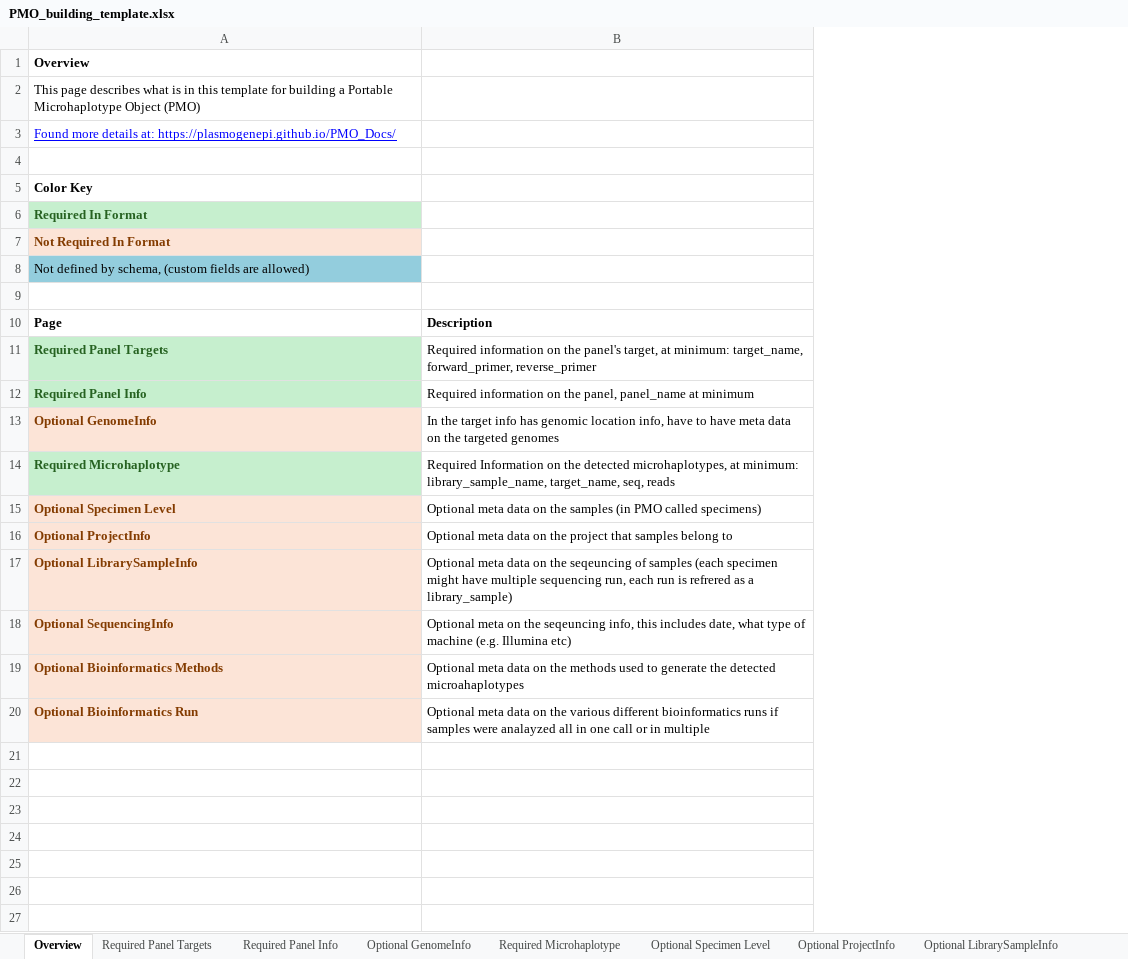
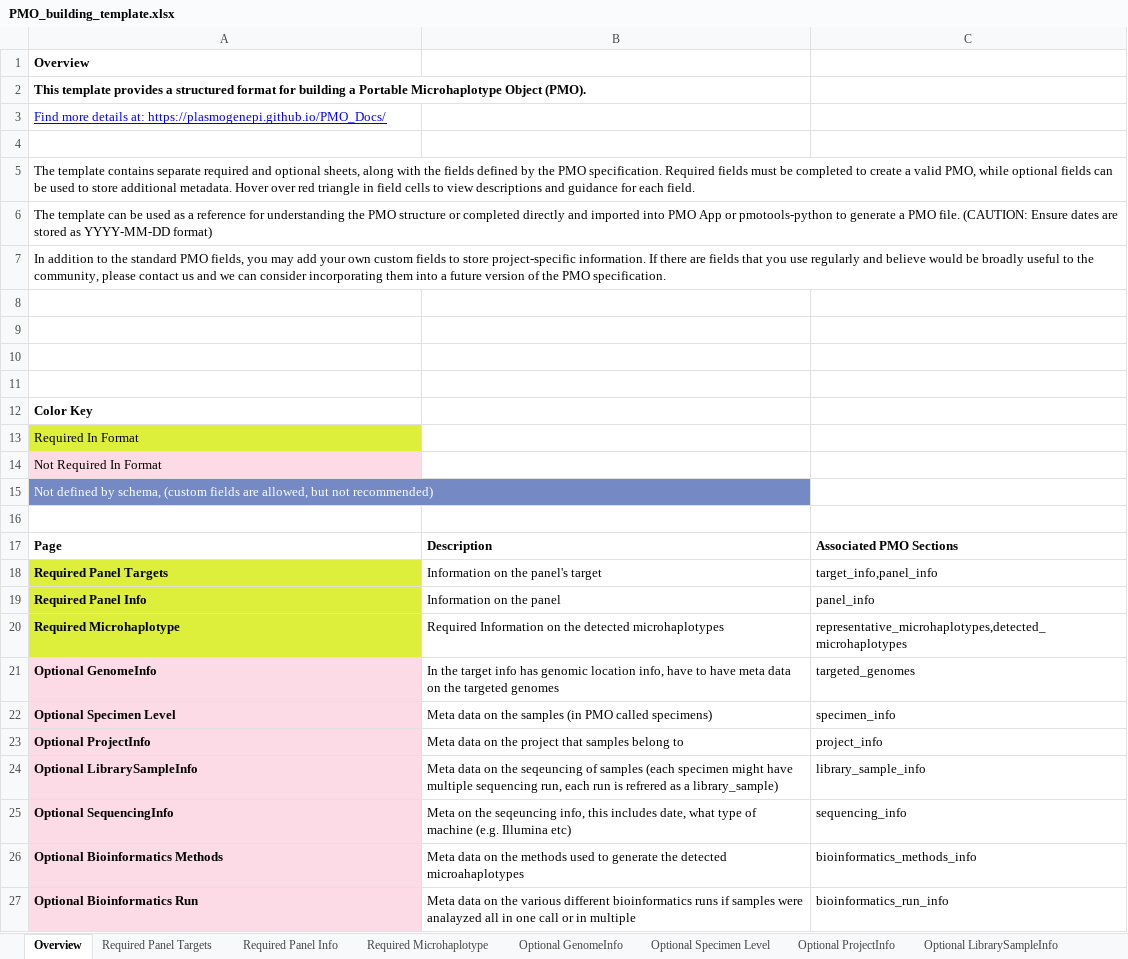
Before and after one commit to PlasmoGenEpi/PMO_Docs, an Excel workbook: overview/PMO_building_template.xlsx, sheet Overview, drawn as a sheet; values as stored, in another font and other column widths than the file's, no borders; removed rows and columns are numbered as before the commit, all else as after; the diff names each change by its address in the sheet, - before the commit and + after, or states it on an @@ line.

Commit message:
updated building template; update index landing page updated figure of basic overview;

```diff
--- a/overview/PMO_building_template.xlsx (sheet Overview)
+++ b/overview/PMO_building_template.xlsx (sheet Overview)
@@ sheet tab order changed: Overview | Required Panel Targets | Required Panel Info | Required Microhaplotype | Optional GenomeInfo | Optional Specimen Level | Optional ProjectInfo | Optional LibrarySampleInfo @@
-column B, rows 10-13: Description | Required information on the panel's target, at minimum: target_name, forward_primer, reverse_primer | Required information on the panel, panel_name at minimum | In the target info has genomic location info, have to have meta data on the targeted genomes; rows 15-20: Optional meta data on the samples (in PMO called specimens) | Optional meta data on the project that samples belong to | Optional meta data on the seqeuncing of samples (each specimen might have multiple sequencing run, each run is refrered as a library_sample) | Optional meta on the seqeuncing info, this includes date, what type of machine (e.g. Illumina etc) | Optional meta data on the methods used to generate the detected microahaplotypes | Optional meta data on the various different bioinformatics runs if samples were analayzed all in one call or in multiple
+column B, rows 17-19: Description | Information on the panel's target | Information on the panel; rows 21-27: In the target info has genomic location info, have to have meta data on the targeted genomes | Meta data on the samples (in PMO called specimens) | Meta data on the project that samples belong to | Meta data on the seqeuncing of samples (each specimen might have multiple sequencing run, each run is refrered as a library_sample) | Meta on the seqeuncing info, this includes date, what type of machine (e.g. Illumina etc) | Meta data on the methods used to generate the detected microahaplotypes | Meta data on the various different bioinformatics runs if samples were analayzed all in one call or in multiple
+column C, rows 17-19: Associated PMO Sections | target_info,panel_info | panel_info; rows 21-27: targeted_genomes | specimen_info | project_info | library_sample_info | sequencing_info | bioinformatics_methods_info | bioinformatics_run_info
-A2: This page describes what is in this template for building a Portable Microhaplotype Object (PMO)
+A2: This template provides a structured format for building a Portable Microhaplotype Object (PMO).
-A2 bold: off
+A2 bold: on
-A3: Found more details…
+A3: Find more details…
+row 4: (empty)
+row 5: The template contains separate required and optional sheets, along with the fields defined by the PMO specification. Required fields must be completed to create a valid PMO, while optional fields can be used to store additional metadata. Hover over red triangle in field cells to view descriptions and guidance for each field.
+row 6: The template can be used as a reference for understanding the PMO structure or completed directly and imported into PMO App or pmotools-python to generate a PMO file. (CAUTION: Ensure dates are stored as YYYY-MM-DD format)
+row 7: In addition to the standard PMO fields, you may add your own custom fields to store project-specific information. If there are fields that you use regularly and believe would be broadly useful to the community, please contact us and we can consider incorporating them into a future version of the PMO specification.
+row 8: (empty)
+row 9: (empty)
+row 10: (empty)
@@ A13 fill: #C6EFCE → #DDEE3B, text colour: #266221 → black @@
-A13:A14 bold: on
+A13:A14 bold: off
-A14 text colour: #833B00
+A14 text colour: black
-A15: …fields are allowed)
+A15: …fields are allowed, but not recommended)
@@ A15 fill: #93CDDD → #7589C4, text colour: black → #FFFFFF @@
@@ A18:A19 fill: #C6EFCE → #DDEE3B, text colour: #266221 → black @@
@@ row 14 moved to row 20: Required Microhaplotype @@
-A21 text colour: #833B00
+A21 text colour: black
-A22:A27 text colour: #833B00
+A22:A27 text colour: black
```
Also changed, not shown: sheet Optional Specimen Level, sheet Optional SequencingInfo, sheet Required Microhaplotype, sheet Optional LibrarySampleInfo, sheet Various GenomicLocation, sheet Optional GenomeInfo, 5 more sheets, 6 other files.
